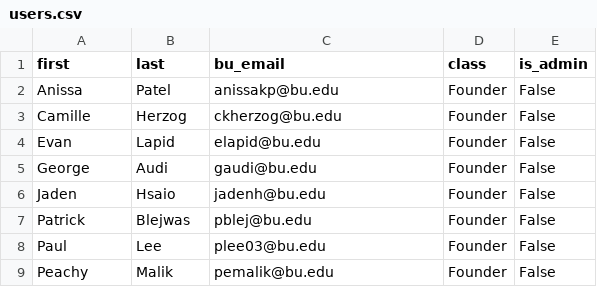
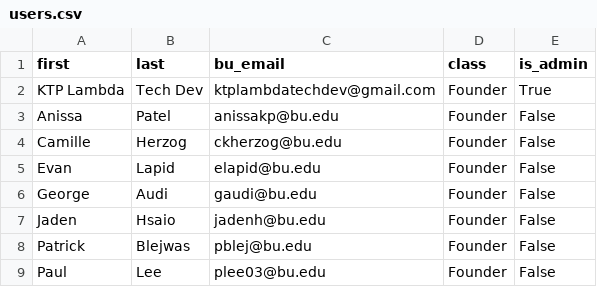
Before and after one commit to ktpbu/ktpdatabase, a CSV file: backend/users/users.csv, drawn as a sheet; only a part is shown; the shorter side is filled out with more unchanged rows; the diff names each change by its address in the sheet, - before the commit and + after, or states it on an @@ line.

```diff
--- a/backend/users/users.csv
+++ b/backend/users/users.csv
+row 2: KTP Lambda | Tech Dev | ktplambdatechdev@gmail.com | Founder | True
```
Also changed, not shown: 7 other files.
